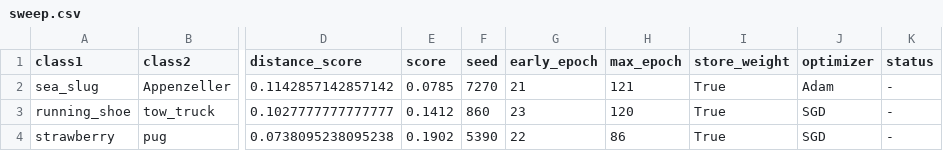
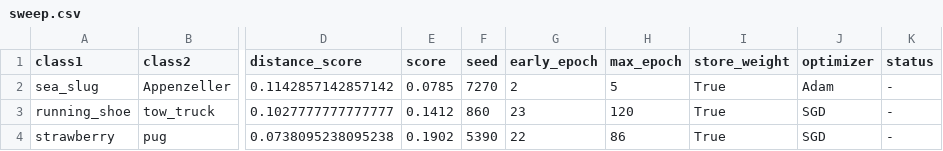
Before and after one commit to djswanevelder/msc_mlai, a CSV file: sweep.csv, drawn as a sheet; only a part is shown, gaps mark what is left out; the diff names each change by its address in the sheet, - before the commit and + after, or states it on an @@ line.

```diff
--- a/sweep.csv
+++ b/sweep.csv
-G2 (early_epoch): 21
+G2 (early_epoch): 2
-H2 (max_epoch): 121
+H2 (max_epoch): 5
```
Also changed, not shown: 4 other files.
